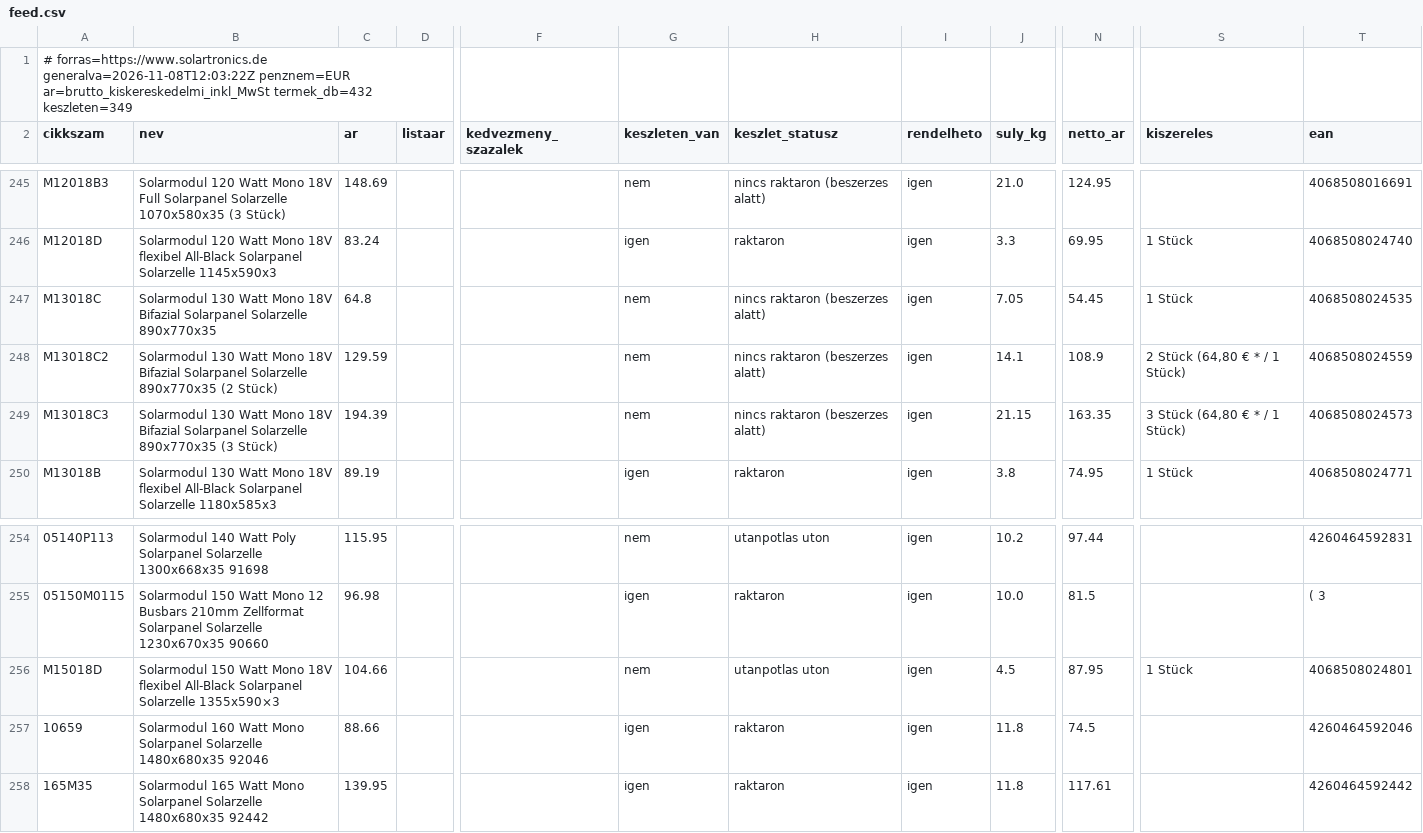
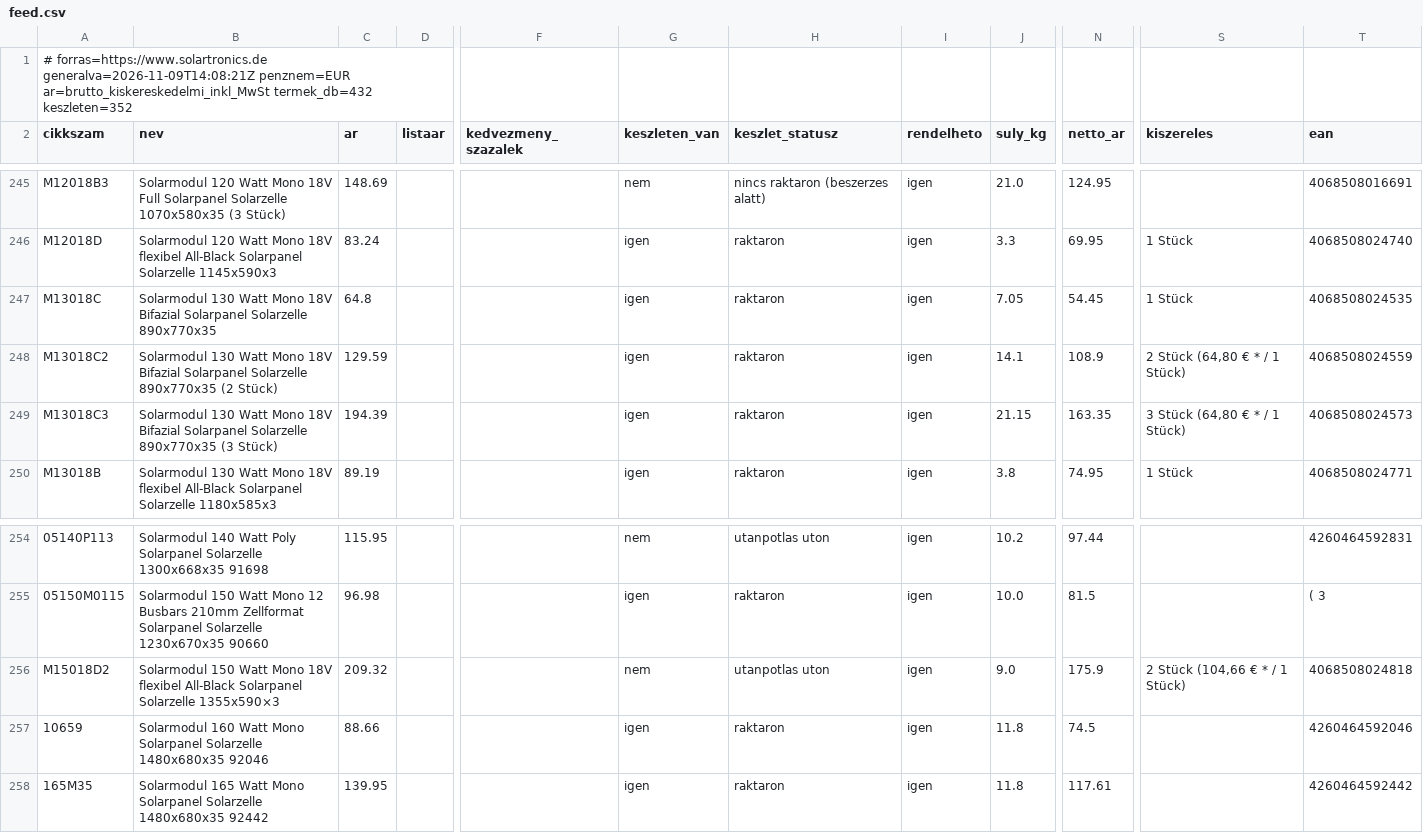
Before and after one commit to szabviktor-aligvarom/solartronics-feed, a CSV file: feed.csv, drawn as a sheet; only a part is shown, gaps mark what is left out; the diff names each change by its address in the sheet, - before the commit and + after, or states it on an @@ line.

```diff
--- a/feed.csv
+++ b/feed.csv
-A1 (cikkszam): # forras=https://www.solartronics.de generalva=2026-11-08T12:03:22Z penznem=EUR ar=brutto_kiskereskedelmi_inkl_MwSt termek_db=432 keszleten=349
+A1 (cikkszam): # forras=https://www.solartronics.de generalva=2026-11-09T14:08:21Z penznem=EUR ar=brutto_kiskereskedelmi_inkl_MwSt termek_db=432 keszleten=352
-G247:G249 (keszleten_van): nem
+G247:G249 (keszleten_van): igen
-H247:H249 (keszlet_statusz): nincs raktaron (beszerzes alatt)
+H247:H249 (keszlet_statusz): raktaron
-A256 (cikkszam): M15018D
+A256 (cikkszam): M15018D2
-C256 (ar): 104.66
+C256 (ar): 209.32
-J256 (suly_kg): 4.5
+J256 (suly_kg): 9.0
-N256 (netto_ar): 87.95
+N256 (netto_ar): 175.9
-S256 (kiszereles): 1 Stück
+S256 (kiszereles): 2 Stück (104,66 € * / 1 Stück)
-T256 (ean): 4068508024801
+T256 (ean): 4068508024818
```
Also changed, not shown: 2 other files.
